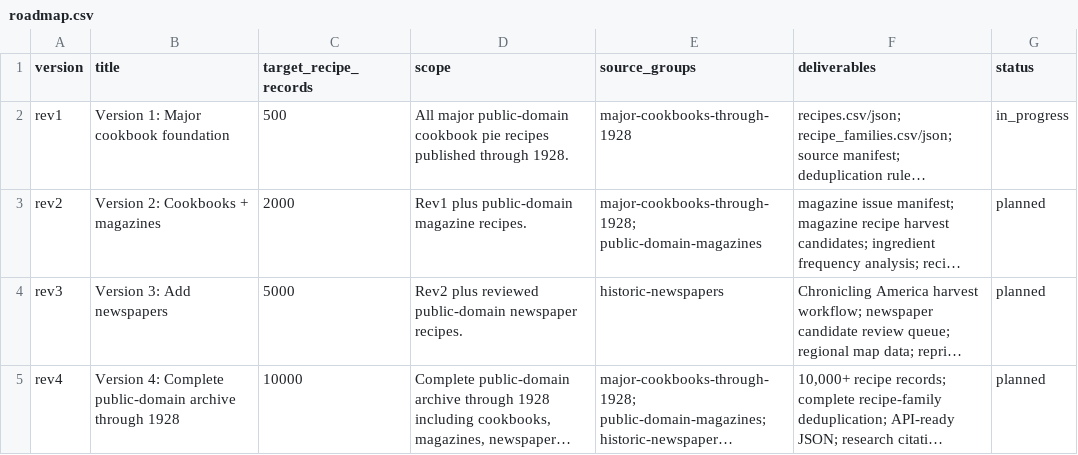
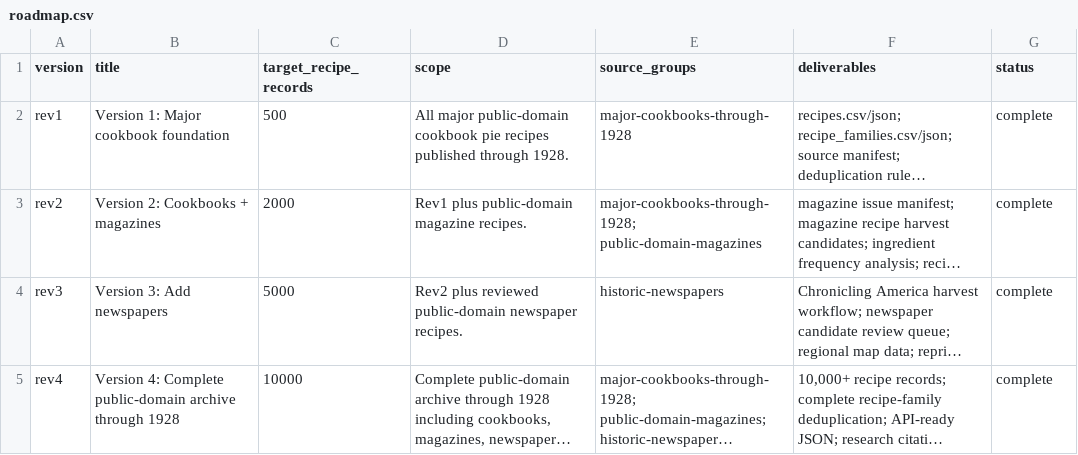
Before and after one commit to micklelow-source/PieAtlas, a CSV file: data/roadmap.csv, drawn as a sheet; long unchanged cells end in …; the diff names each change by its address in the sheet, - before the commit and + after, or states it on an @@ line.

```diff
--- a/data/roadmap.csv
+++ b/data/roadmap.csv
-G2 (status): in_progress
+G2 (status): complete
-G3:G5 (status): planned
+G3:G5 (status): complete
```
Also changed, not shown: data/families/recipe_families.csv, 41 other files.
